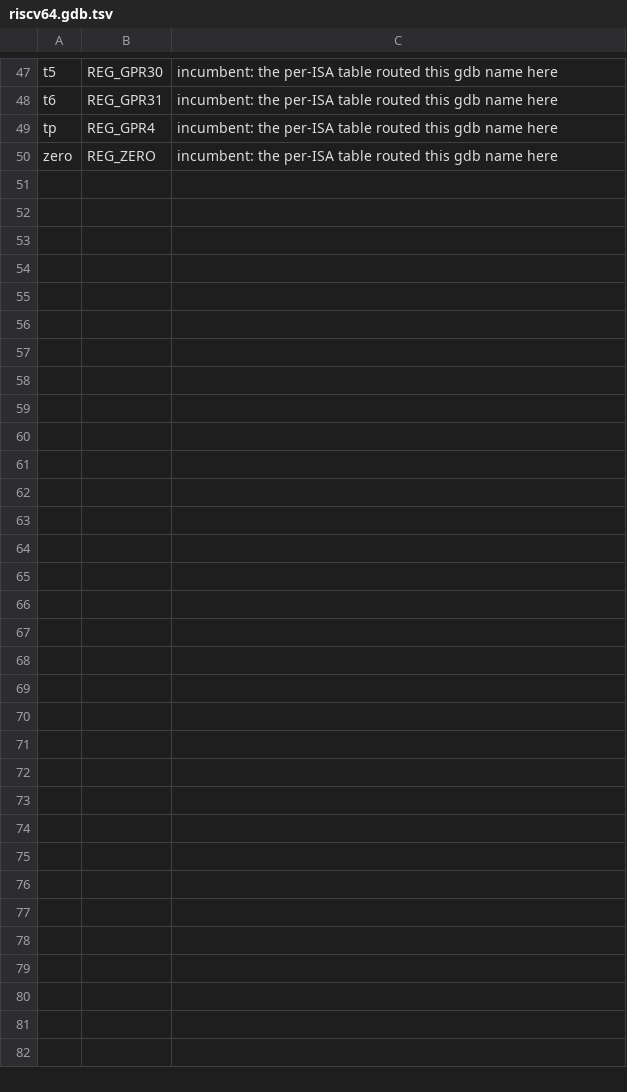
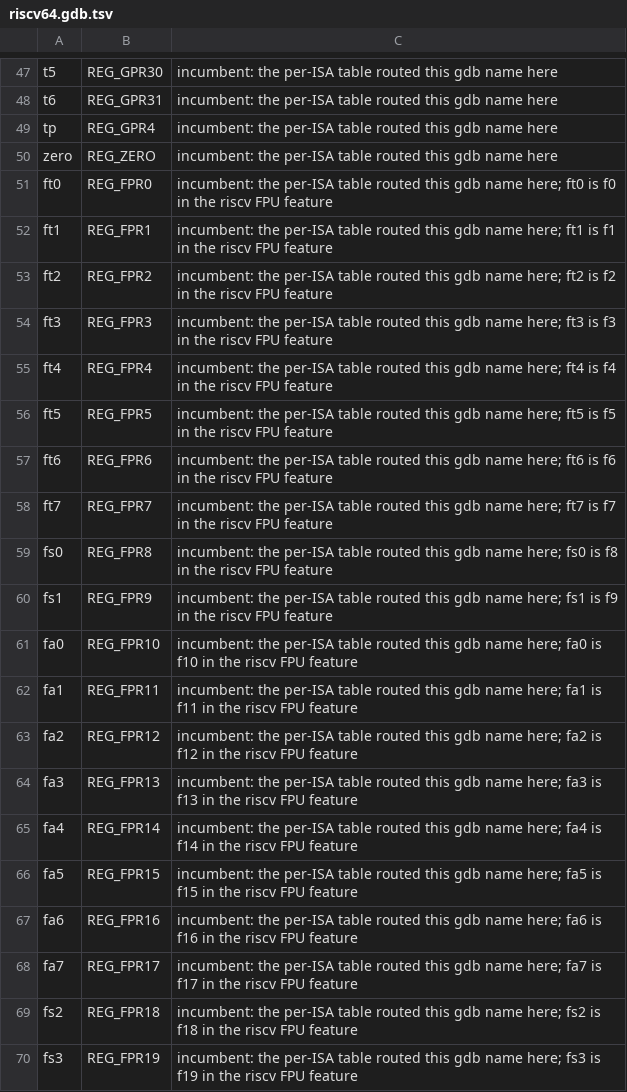
Before and after one commit to maccoymerrell/qemu, a TSV file: contrib/plugins/champsim_tracer/regmap/riscv64.gdb.tsv, drawn as a sheet; only a part is shown, gaps mark what is left out; the diff covers the shown part only.

```diff
--- a/contrib/plugins/champsim_tracer/regmap/riscv64.gdb.tsv
+++ b/contrib/plugins/champsim_tracer/regmap/riscv64.gdb.tsv
@@ -50 +50,21 @@ tp	REG_GPR4	incumbent: the per-ISA table routed this gdb name here
 zero	REG_ZERO	incumbent: the per-ISA table routed this gdb name here
+ft0	REG_FPR0	incumbent: the per-ISA table routed this gdb name here; ft0 is f0 in the riscv FPU feature
+ft1	REG_FPR1	incumbent: the per-ISA table routed this gdb name here; ft1 is f1 in the riscv FPU feature
+ft2	REG_FPR2	incumbent: the per-ISA table routed this gdb name here; ft2 is f2 in the riscv FPU feature
+ft3	REG_FPR3	incumbent: the per-ISA table routed this gdb name here; ft3 is f3 in the riscv FPU feature
+ft4	REG_FPR4	incumbent: the per-ISA table routed this gdb name here; ft4 is f4 in the riscv FPU feature
+ft5	REG_FPR5	incumbent: the per-ISA table routed this gdb name here; ft5 is f5 in the riscv FPU feature
+ft6	REG_FPR6	incumbent: the per-ISA table routed this gdb name here; ft6 is f6 in the riscv FPU feature
+ft7	REG_FPR7	incumbent: the per-ISA table routed this gdb name here; ft7 is f7 in the riscv FPU feature
+fs0	REG_FPR8	incumbent: the per-ISA table routed this gdb name here; fs0 is f8 in the riscv FPU feature
+fs1	REG_FPR9	incumbent: the per-ISA table routed this gdb name here; fs1 is f9 in the riscv FPU feature
+fa0	REG_FPR10	incumbent: the per-ISA table routed this gdb name here; fa0 is f10 in the riscv FPU feature
+fa1	REG_FPR11	incumbent: the per-ISA table routed this gdb name here; fa1 is f11 in the riscv FPU feature
+fa2	REG_FPR12	incumbent: the per-ISA table routed this gdb name here; fa2 is f12 in the riscv FPU feature
+fa3	REG_FPR13	incumbent: the per-ISA table routed this gdb name here; fa3 is f13 in the riscv FPU feature
+fa4	REG_FPR14	incumbent: the per-ISA table routed this gdb name here; fa4 is f14 in the riscv FPU feature
+fa5	REG_FPR15	incumbent: the per-ISA table routed this gdb name here; fa5 is f15 in the riscv FPU feature
+fa6	REG_FPR16	incumbent: the per-ISA table routed this gdb name here; fa6 is f16 in the riscv FPU feature
+fa7	REG_FPR17	incumbent: the per-ISA table routed this gdb name here; fa7 is f17 in the riscv FPU feature
+fs2	REG_FPR18	incumbent: the per-ISA table routed this gdb name here; fs2 is f18 in the riscv FPU feature
+fs3	REG_FPR19	incumbent: the per-ISA table routed this gdb name here; fs3 is f19 in the riscv FPU feature
```
Also changed, not shown: 12 added rows elsewhere in this file, contrib/plugins/champsim_tracer/regmap/aarch64.gdb.tsv, 2 other files.
